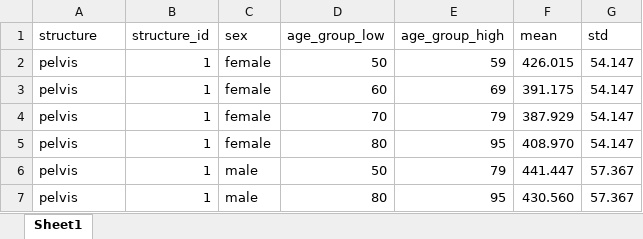
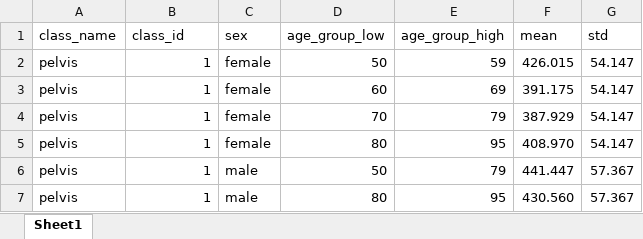
Before and after one commit to Kayaba-Akihiko/CT81SegApp, an Excel workbook: resources/hu_statistics.xlsx, sheet Sheet1, drawn as a sheet; only a part is shown; values as stored, in another font and other column widths than the file's, no borders; table styles not drawn; the diff names each change by its address in the sheet, - before the commit and + after, or states it on an @@ line.

```diff
--- a/resources/hu_statistics.xlsx (sheet Sheet1)
+++ b/resources/hu_statistics.xlsx (sheet Sheet1)
-A1: structure
+A1: class_name
-B1: structure_id
+B1: class_id
```
Also changed, not shown: 6 other files.
